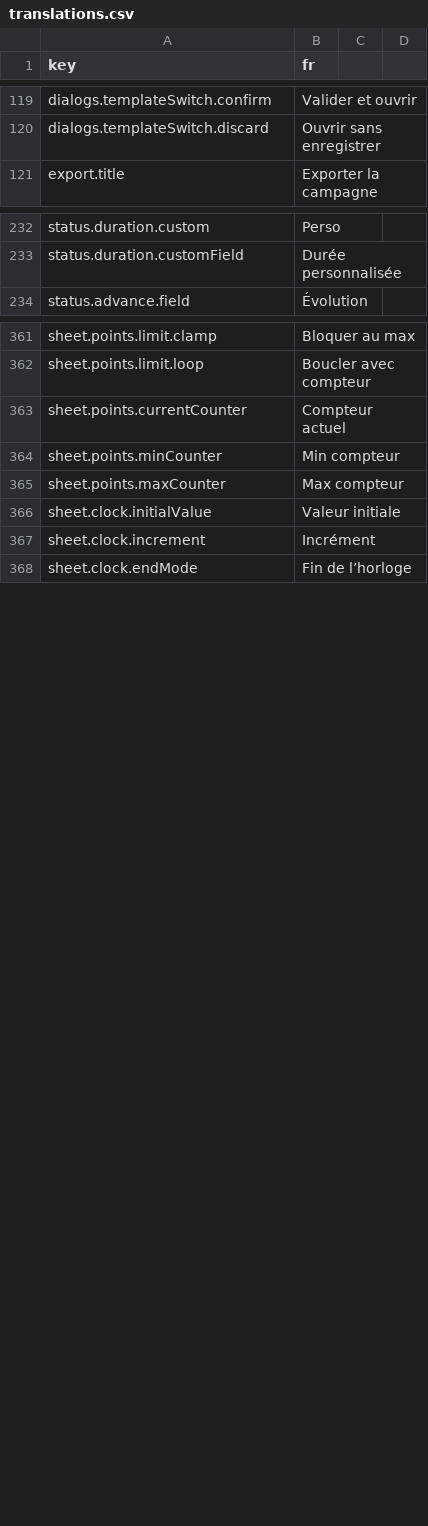
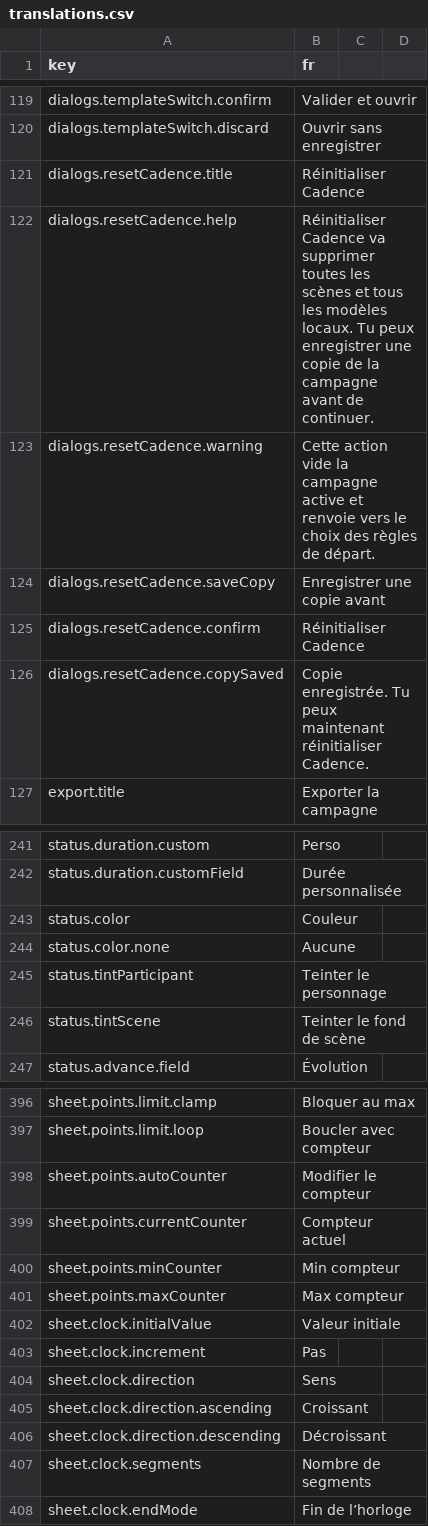
Before and after one commit to Amandin/Cadence, a CSV file: src/i18n/translations.csv, drawn as a sheet; only a part is shown, gaps mark what is left out; the diff covers the shown part only.

```diff
--- a/src/i18n/translations.csv
+++ b/src/i18n/translations.csv
@@ -120,2 +120,8 @@ dialogs.templateSwitch.confirm,Valider et ouvrir
 dialogs.templateSwitch.discard,Ouvrir sans enregistrer
+dialogs.resetCadence.title,Réinitialiser Cadence
+dialogs.resetCadence.help,Réinitialiser Cadence va supprimer toutes les scènes et tous les modèles locaux. Tu peux enregistrer une copie de la campagne avant de continuer.
+dialogs.resetCadence.warning,Cette action vide la campagne active et renvoie vers le choix des règles de départ.
+dialogs.resetCadence.saveCopy,Enregistrer une copie avant
+dialogs.resetCadence.confirm,Réinitialiser Cadence
+dialogs.resetCadence.copySaved,Copie enregistrée. Tu peux maintenant réinitialiser Cadence.
 export.title,Exporter la campagne
@@ -233,2 +242,6 @@ status.duration.custom,Perso
 status.duration.customField,Durée personnalisée
+status.color,Couleur
+status.color.none,Aucune
+status.tintParticipant,Teinter le personnage
+status.tintScene,Teinter le fond de scène
 status.advance.field,Évolution
@@ -362,2 +397,3 @@ sheet.points.limit.clamp,Bloquer au max
 sheet.points.limit.loop,Boucler avec compteur
+sheet.points.autoCounter,Modifier le compteur
 sheet.points.currentCounter,Compteur actuel
@@ -366,3 +402,7 @@ sheet.points.maxCounter,Max compteur
 sheet.clock.initialValue,Valeur initiale
-sheet.clock.increment,Incrément
+sheet.clock.increment,Pas
+sheet.clock.direction,Sens
+sheet.clock.direction.ascending,Croissant
+sheet.clock.direction.descending,Décroissant
+sheet.clock.segments,Nombre de segments
 sheet.clock.endMode,Fin de l’horloge
```
Also changed, not shown: 30 added rows and 7 edited cells elsewhere in this file, 41 other files.
